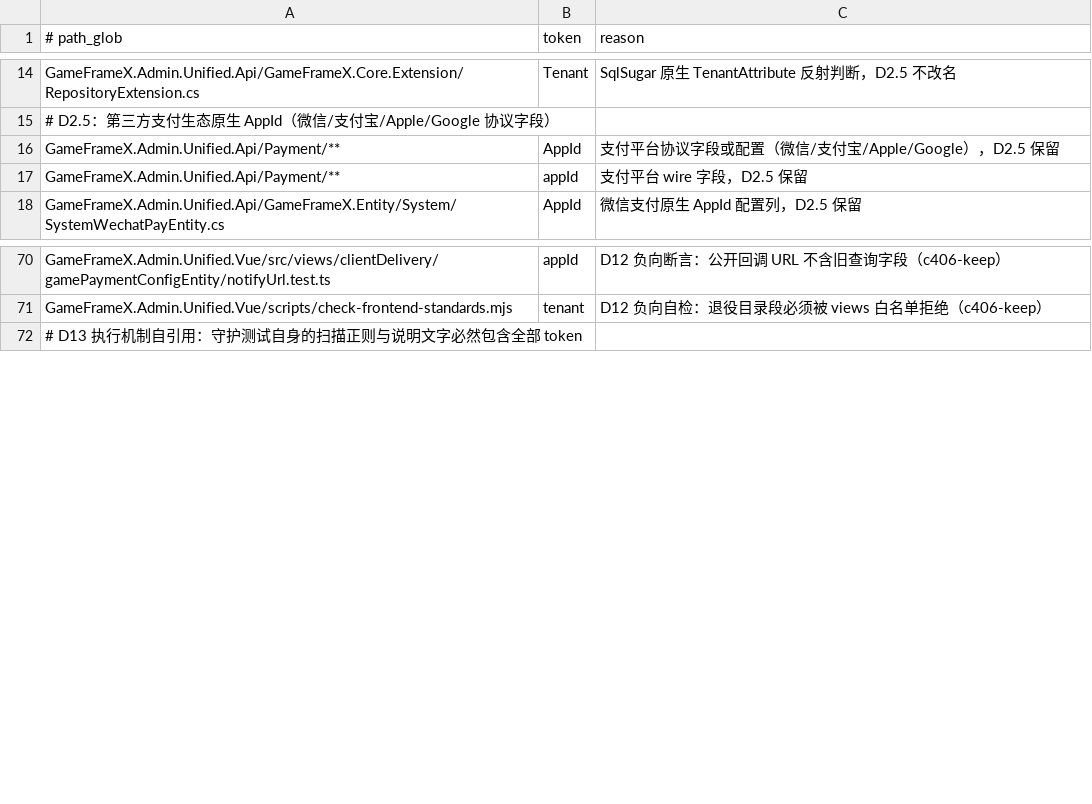
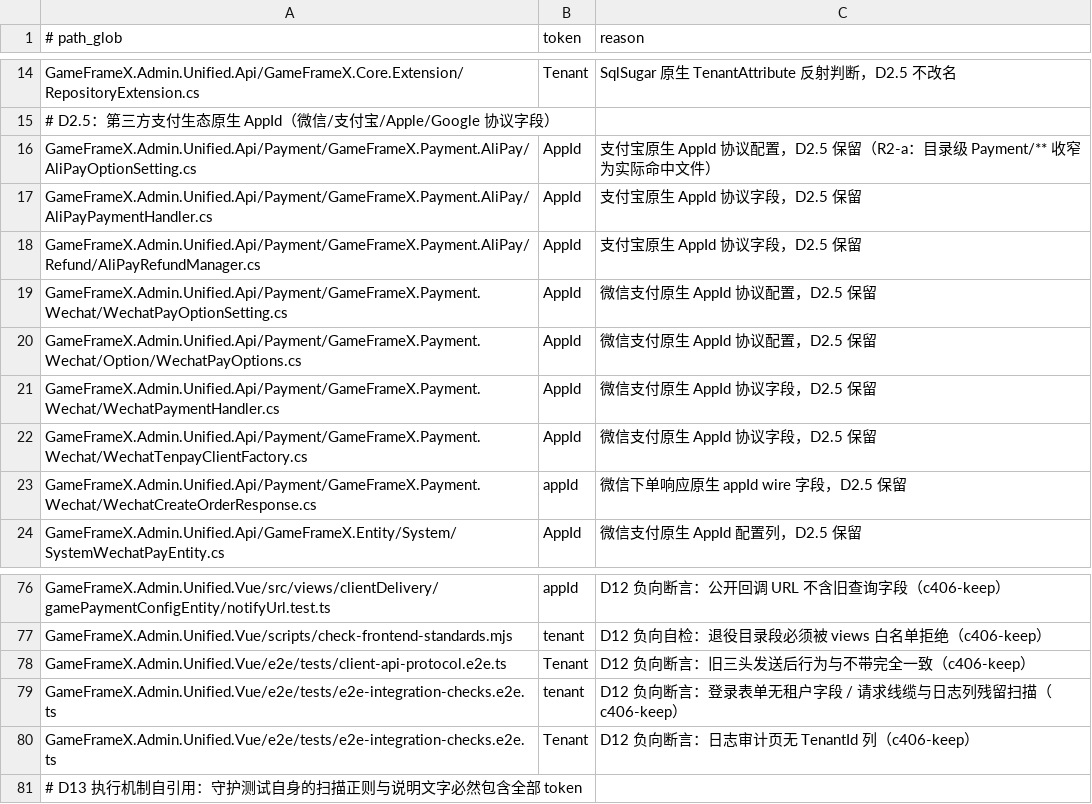
Before and after one commit to GameFrameX/GameFrameX.Admin, a TSV file: GameFrameX.Admin.Unified.Api/GameFrameX.Core.Tests/Architecture/LegacyScopeResidualWhitelist.tsv, drawn as a sheet; only a part is shown, gaps mark what is left out.

Commit message:
fix(tests): 白名单收窄支付目录并登记 e2e 负向断言
Payment/** 目录级 glob 违反 R2-a，按实际命中收窄为 8 个具体文件（微信/支付宝协议原生 AppId/appId）；residual-scan 在最终树上 174 处命中全部登记（第 1 轮收尾提交晚于最终扫描，e2e 专项与协议用例 12 处未登记，按 D12 负向断言口径补 c406-keep 登记）。

Linear: GFX-1232

```diff
--- a/GameFrameX.Admin.Unified.Api/GameFrameX.Core.Tests/Architecture/LegacyScopeResidualWhitelist.tsv
+++ b/GameFrameX.Admin.Unified.Api/GameFrameX.Core.Tests/Architecture/LegacyScopeResidualWhitelist.tsv
@@ -15,4 +15,10 @@ GameFrameX.Admin.Unified.Api/GameFrameX.Core.Extension/RepositoryExtension.cs	Te
 # D2.5：第三方支付生态原生 AppId（微信/支付宝/Apple/Google 协议字段）
-GameFrameX.Admin.Unified.Api/Payment/**	AppId	支付平台协议字段或配置（微信/支付宝/Apple/Google），D2.5 保留
-GameFrameX.Admin.Unified.Api/Payment/**	appId	支付平台 wire 字段，D2.5 保留
+GameFrameX.Admin.Unified.Api/Payment/GameFrameX.Payment.AliPay/AliPayOptionSetting.cs	AppId	支付宝原生 AppId 协议配置，D2.5 保留（R2-a：目录级 Payment/** 收窄为实际命中文件）
+GameFrameX.Admin.Unified.Api/Payment/GameFrameX.Payment.AliPay/AliPayPaymentHandler.cs	AppId	支付宝原生 AppId 协议字段，D2.5 保留
+GameFrameX.Admin.Unified.Api/Payment/GameFrameX.Payment.AliPay/Refund/AliPayRefundManager.cs	AppId	支付宝原生 AppId 协议字段，D2.5 保留
+GameFrameX.Admin.Unified.Api/Payment/GameFrameX.Payment.Wechat/WechatPayOptionSetting.cs	AppId	微信支付原生 AppId 协议配置，D2.5 保留
+GameFrameX.Admin.Unified.Api/Payment/GameFrameX.Payment.Wechat/Option/WechatPayOptions.cs	AppId	微信支付原生 AppId 协议配置，D2.5 保留
+GameFrameX.Admin.Unified.Api/Payment/GameFrameX.Payment.Wechat/WechatPaymentHandler.cs	AppId	微信支付原生 AppId 协议字段，D2.5 保留
+GameFrameX.Admin.Unified.Api/Payment/GameFrameX.Payment.Wechat/WechatTenpayClientFactory.cs	AppId	微信支付原生 AppId 协议字段，D2.5 保留
+GameFrameX.Admin.Unified.Api/Payment/GameFrameX.Payment.Wechat/WechatCreateOrderResponse.cs	appId	微信下单响应原生 appId wire 字段，D2.5 保留
 GameFrameX.Admin.Unified.Api/GameFrameX.Entity/System/SystemWechatPayEntity.cs	AppId	微信支付原生 AppId 配置列，D2.5 保留
@@ -71,2 +77,5 @@ GameFrameX.Admin.Unified.Vue/src/views/clientDelivery/gamePaymentConfigEntity/no
 GameFrameX.Admin.Unified.Vue/scripts/check-frontend-standards.mjs	tenant	D12 负向自检：退役目录段必须被 views 白名单拒绝（c406-keep）
+GameFrameX.Admin.Unified.Vue/e2e/tests/client-api-protocol.e2e.ts	Tenant	D12 负向断言：旧三头发送后行为与不带完全一致（c406-keep）
+GameFrameX.Admin.Unified.Vue/e2e/tests/e2e-integration-checks.e2e.ts	tenant	D12 负向断言：登录表单无租户字段 / 请求线缆与日志列残留扫描（c406-keep）
+GameFrameX.Admin.Unified.Vue/e2e/tests/e2e-integration-checks.e2e.ts	Tenant	D12 负向断言：日志审计页无 TenantId 列（c406-keep）
 # D13 执行机制自引用：守护测试自身的扫描正则与说明文字必然包含全部 token
```
